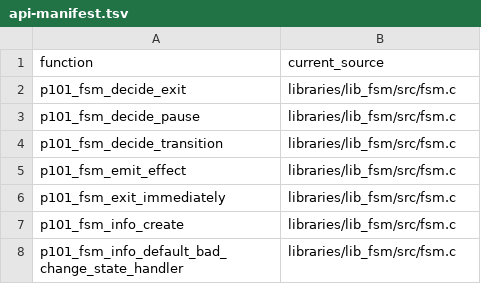
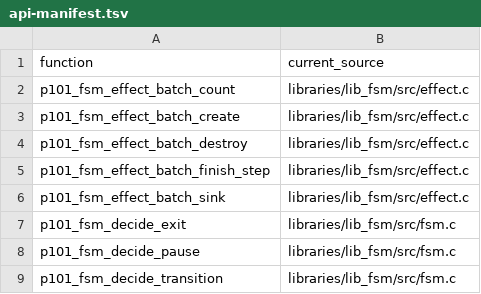
Before and after one commit to programming101dev/lib_fsm, a TSV file: api-manifest.tsv, drawn as a sheet; only a part is shown; the shorter side is filled out with more unchanged rows; the diff names each change by its address in the sheet, - before the commit and + after, or states it on an @@ line.

Commit message:
Add explicit FSM effects and step contracts

```diff
--- a/api-manifest.tsv
+++ b/api-manifest.tsv
+row 2: p101_fsm_effect_batch_count | libraries/lib_fsm/src/effect.c
+row 3: p101_fsm_effect_batch_create | libraries/lib_fsm/src/effect.c
+row 4: p101_fsm_effect_batch_destroy | libraries/lib_fsm/src/effect.c
+row 5: p101_fsm_effect_batch_finish_step | libraries/lib_fsm/src/effect.c
+row 6: p101_fsm_effect_batch_sink | libraries/lib_fsm/src/effect.c
```
Also changed, not shown: 9 other files.
